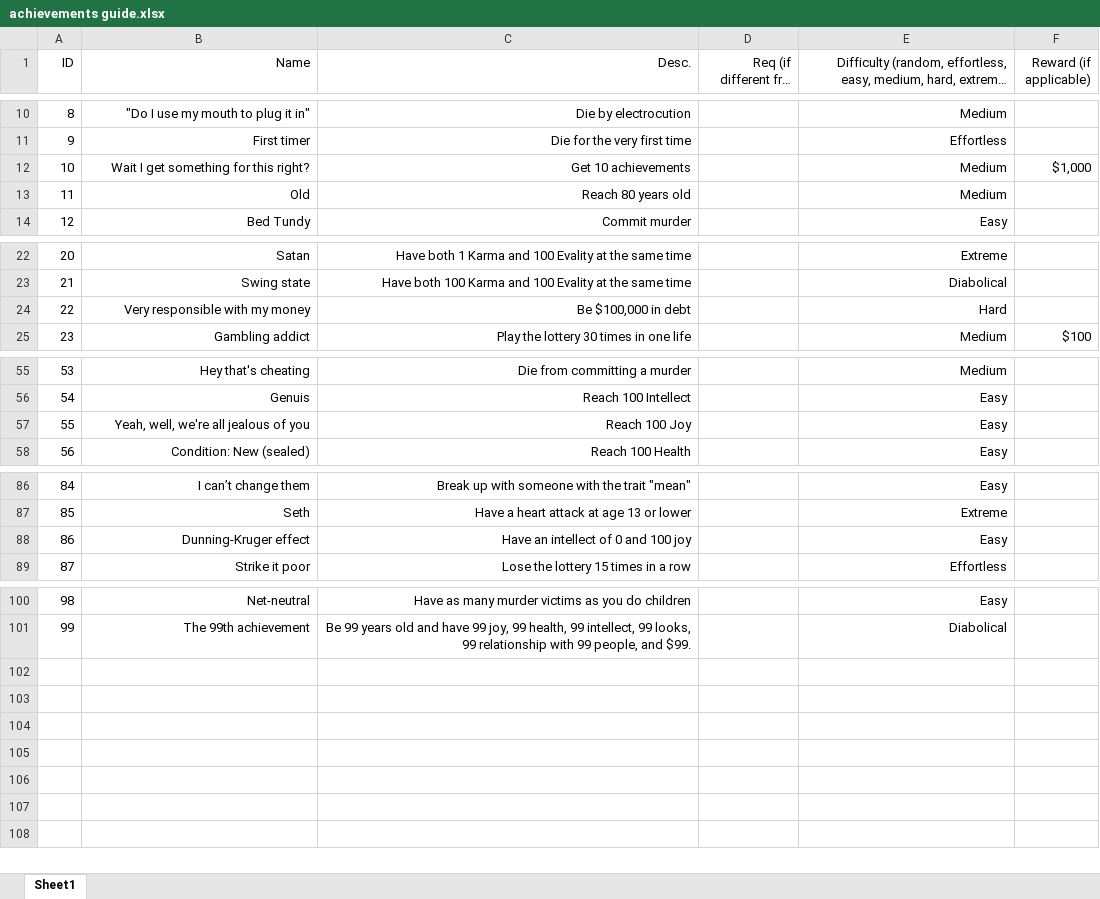
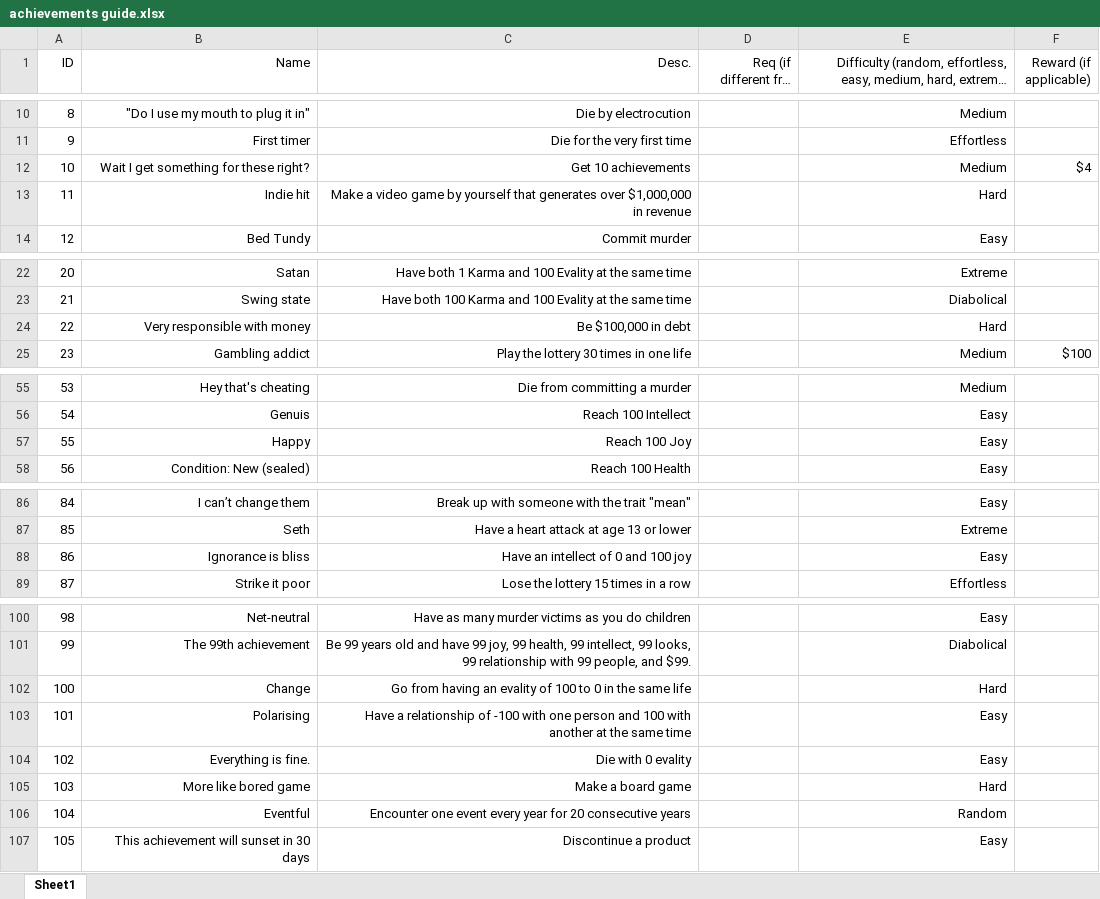
Before and after one commit to gaulsoodmanbls/badlifesimulator, an Excel workbook: assets/achievements/achievements guide.xlsx, sheet Sheet1, drawn as a sheet; only a part is shown, gaps mark what is left out; long unchanged cells end in …; values as stored, in another font and other column widths than the file's, no borders; removed rows and columns are numbered as before the commit, all else as after; the diff names each change by its address in the sheet, - before the commit and + after, or states it on an @@ line.

Commit message:
backup before i do something drastic

```diff
--- a/assets/achievements/achievements guide.xlsx (sheet Sheet1)
+++ b/assets/achievements/achievements guide.xlsx (sheet Sheet1)
-B12 (Name): Wait I get something for this right?
+B12 (Name): Wait I get something for these right?
-F12 (Reward (if applicable)): $1,000
+F12 (Reward (if applicable)): $4
-row 13: 11 | Old | Reach 80 years old |  | Medium
+row 13: 11 | Indie hit | Make a video game by yourself that generates over $1,000,000 in revenue |  | Hard
-B24 (Name): Very responsible with my money
+B24 (Name): Very responsible with money
-B57 (Name): Yeah, well, we're all jealous of you
+B57 (Name): Happy
-B88 (Name): Dunning-Kruger effect
+B88 (Name): Ignorance is bliss
+row 102: 100 | Change | Go from having an evality of 100 to 0 in the same life |  | Hard
+row 103: 101 | Polarising | Have a relationship of -100 with one person and 100 with another at the same time |  | Easy
+row 104: 102 | Everything is fine. | Die with 0 evality |  | Easy
+row 105: 103 | More like bored game | Make a board game |  | Hard
+row 106: 104 | Eventful | Encounter one event every year for 20 consecutive years |  | Random
+row 107: 105 | This achievement will sunset in 30 days | Discontinue a product |  | Easy
```
Also changed, not shown: 10 other files.
